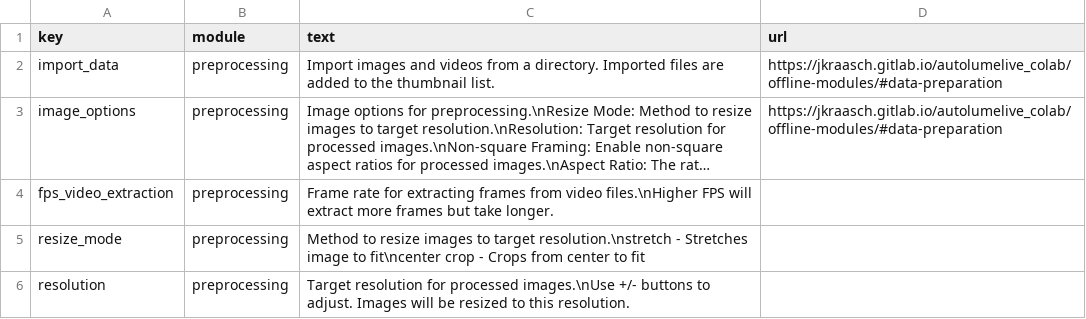
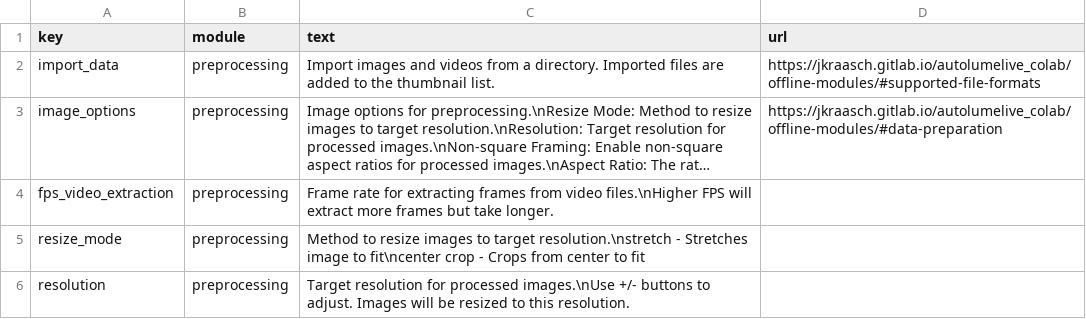
Before and after one commit to Metacreation-Lab/autolume, a CSV file: modules/help_texts.csv, drawn as a sheet; only a part is shown; long unchanged cells end in …; the diff names each change by its address in the sheet, - before the commit and + after, or states it on an @@ line.

```diff
--- a/modules/help_texts.csv
+++ b/modules/help_texts.csv
-D2 (url): https://jkraasch.gitlab.io/autolumelive_colab/offline-modules/#data-preparation
+D2 (url): https://jkraasch.gitlab.io/autolumelive_colab/offline-modules/#supported-file-formats
```
Also changed, not shown: 8 other files.
